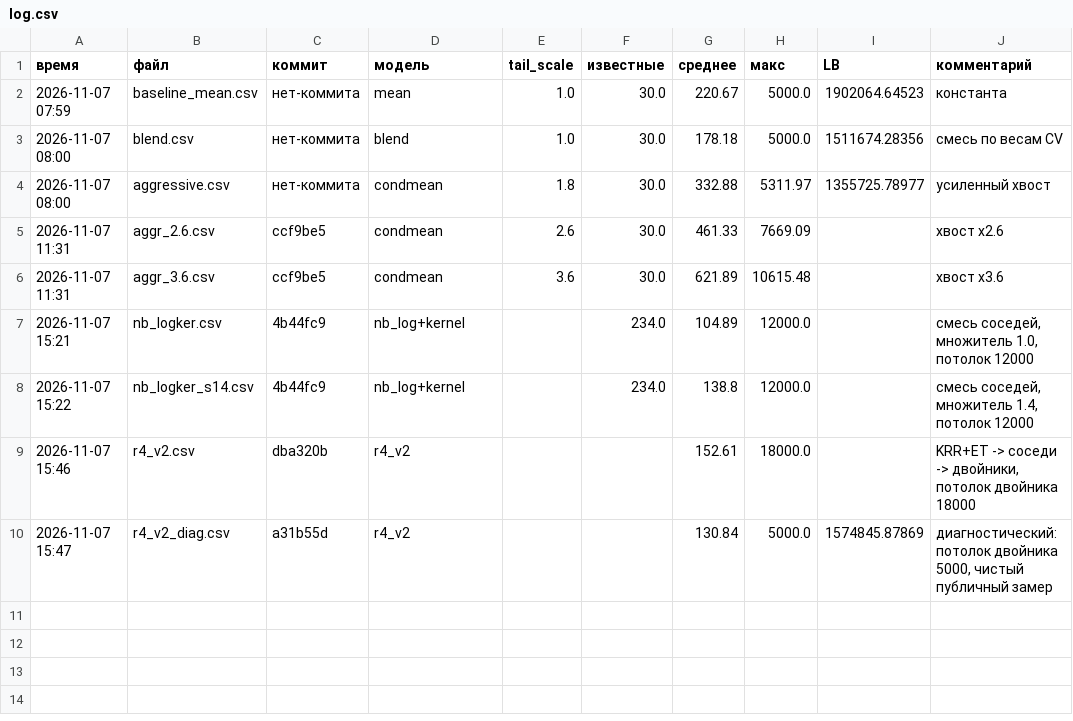
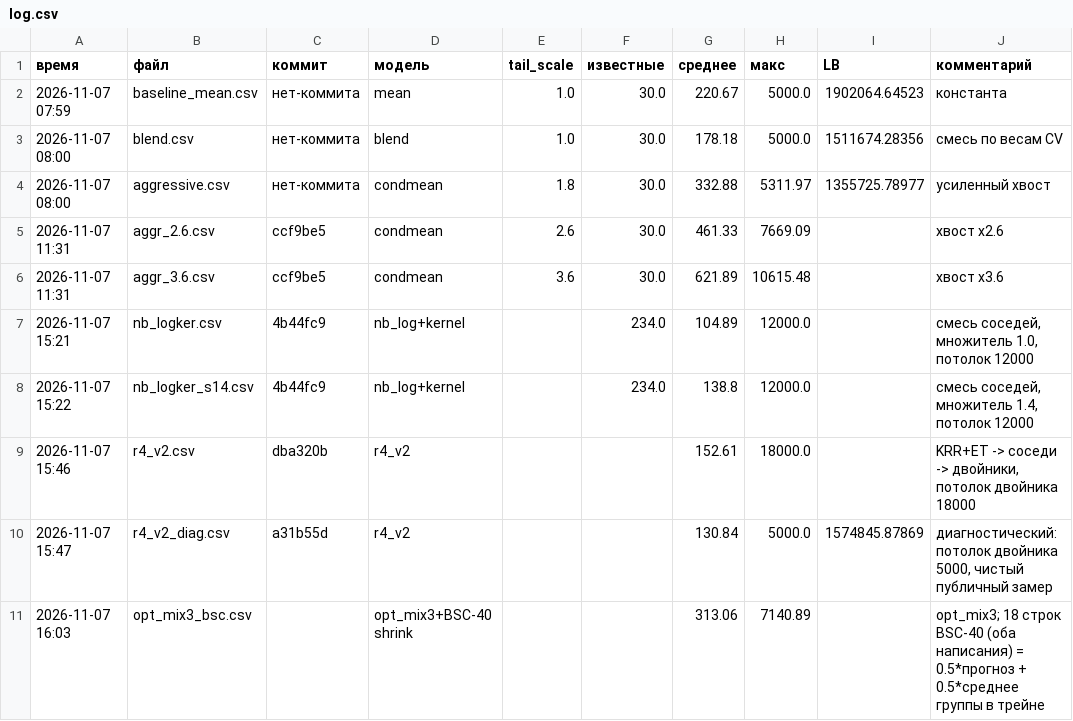
Before and after one commit to Thmashk/vacv-si, a CSV file: submissions/log.csv, drawn as a sheet; the diff names each change by its address in the sheet, - before the commit and + after, or states it on an @@ line.

```diff
--- a/submissions/log.csv
+++ b/submissions/log.csv
+row 11: 2026-11-07 16:03 | opt_mix3_bsc.csv |  | opt_mix3+BSC-40 shrink |  |  | 313.06 | 7140.89 |  | opt_mix3; 18 строк BSC-40 (оба написания) = 0.5*прогноз + 0.5*среднее группы в трейне
```
Also changed, not shown: 1 other file.
